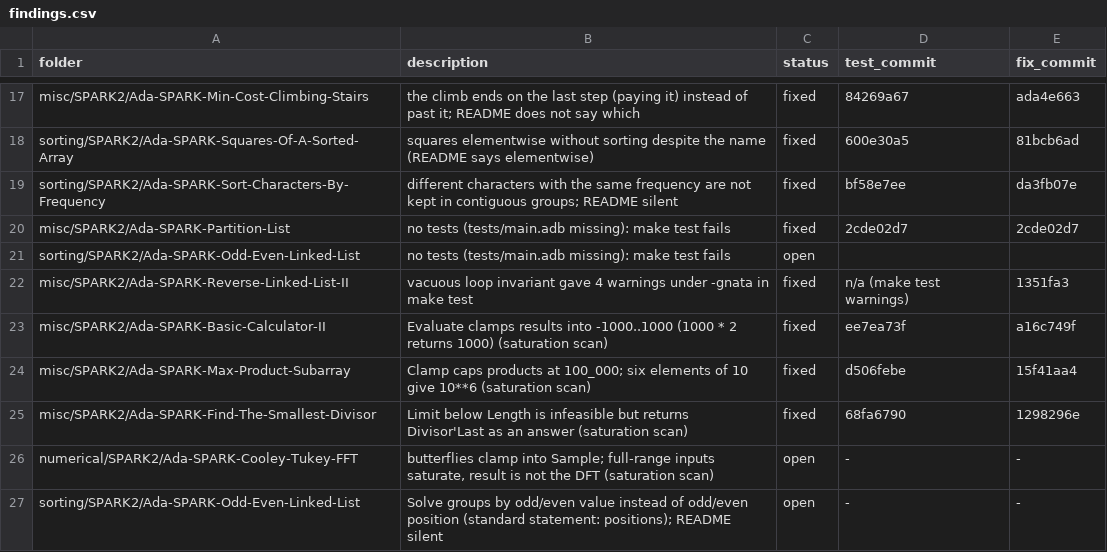
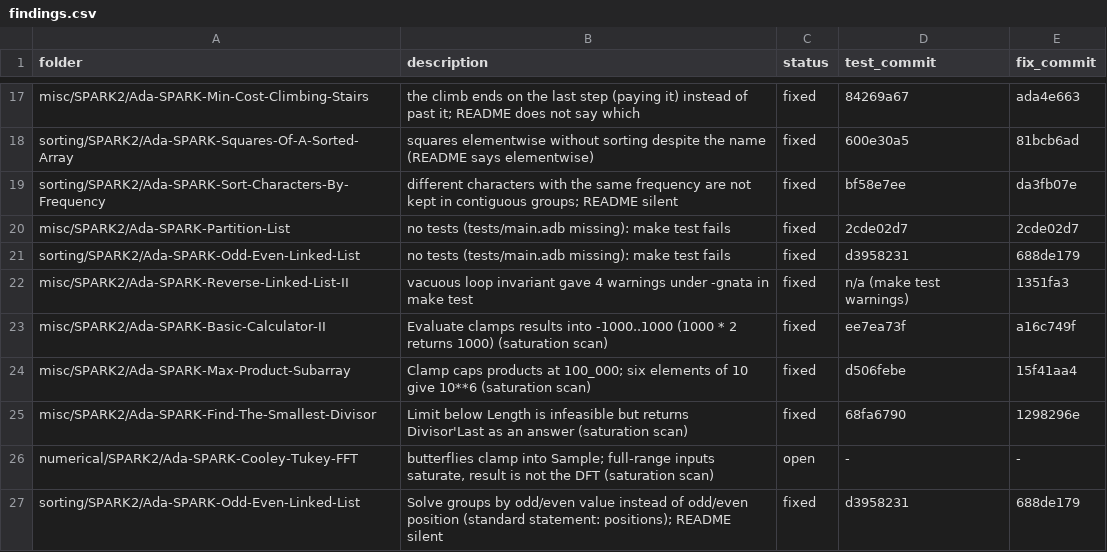
Before and after one commit to RobertBoettcherSF/Ada-Algorithms, a CSV file: tools/vv/findings.csv, drawn as a sheet; only a part is shown, gaps mark what is left out.

Commit message:
findings.csv: Odd-Even-Linked-List fixed (both findings: no tests, value-parity grouping); own_tests.csv entry

```diff
--- a/tools/vv/findings.csv
+++ b/tools/vv/findings.csv
@@ -20,3 +20,3 @@ sorting/SPARK2/Ada-SPARK-Sort-Characters-By-Frequency,different characters with
 misc/SPARK2/Ada-SPARK-Partition-List,no tests (tests/main.adb missing): make test fails,fixed,2cde02d7,2cde02d7
-sorting/SPARK2/Ada-SPARK-Odd-Even-Linked-List,no tests (tests/main.adb missing): make test fails,open,,
+sorting/SPARK2/Ada-SPARK-Odd-Even-Linked-List,no tests (tests/main.adb missing): make test fails,fixed,d3958231,688de179
 misc/SPARK2/Ada-SPARK-Reverse-Linked-List-II,vacuous loop invariant gave 4 warnings under -gnata in make test,fixed,n/a (make test warnings),1351fa3
@@ -26,2 +26,2 @@ misc/SPARK2/Ada-SPARK-Find-The-Smallest-Divisor,Limit below Length is infeasible
 numerical/SPARK2/Ada-SPARK-Cooley-Tukey-FFT,"butterflies clamp into Sample; full-range inputs saturate, result is not the DFT (saturation scan)",open,-,-
-sorting/SPARK2/Ada-SPARK-Odd-Even-Linked-List,Solve groups by odd/even value instead of odd/even position (standard statement: positions); README silent,open,-,-
+sorting/SPARK2/Ada-SPARK-Odd-Even-Linked-List,Solve groups by odd/even value instead of odd/even position (standard statement: positions); README silent,fixed,d3958231,688de179
```
Also changed, not shown: tools/vv/own_tests.csv.
